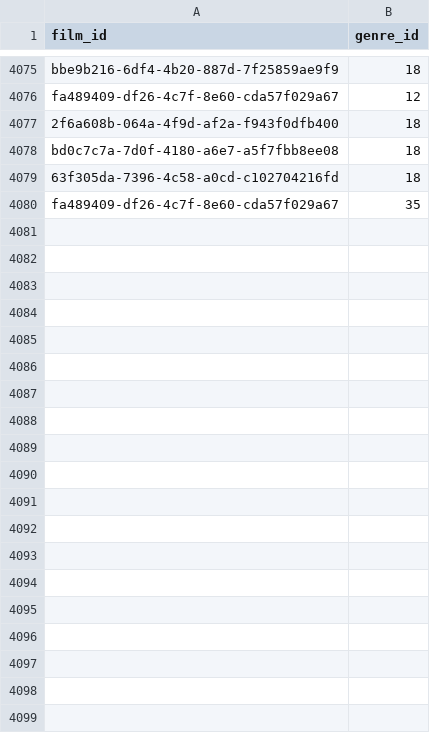
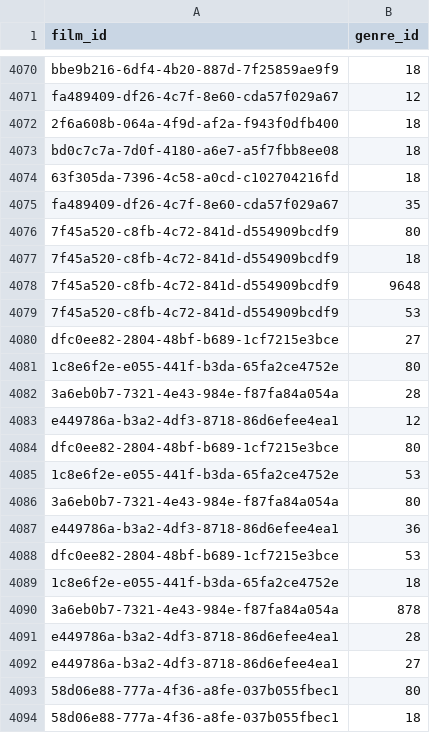
Before and after one commit to medina474/cinema-supabase, a CSV file: data/films_genres.csv, drawn as a sheet; only a part is shown, gaps mark what is left out; the diff covers the shown part only; the diff names each change by its address in the sheet, - before the commit and + after, or states it on an @@ line.

```diff
--- a/data/films_genres.csv
+++ b/data/films_genres.csv
+row 4076: 7f45a520-c8fb-4c72-841d-d554909bcdf9 | 80
+row 4077: 7f45a520-c8fb-4c72-841d-d554909bcdf9 | 18
+row 4078: 7f45a520-c8fb-4c72-841d-d554909bcdf9 | 9648
+row 4079: 7f45a520-c8fb-4c72-841d-d554909bcdf9 | 53
+row 4080: dfc0ee82-2804-48bf-b689-1cf7215e3bce | 27
+row 4081: 1c8e6f2e-e055-441f-b3da-65fa2ce4752e | 80
+row 4082: 3a6eb0b7-7321-4e43-984e-f87fa84a054a | 28
+row 4083: e449786a-b3a2-4df3-8718-86d6efee4ea1 | 12
+row 4084: dfc0ee82-2804-48bf-b689-1cf7215e3bce | 80
+row 4085: 1c8e6f2e-e055-441f-b3da-65fa2ce4752e | 53
+row 4086: 3a6eb0b7-7321-4e43-984e-f87fa84a054a | 80
+row 4087: e449786a-b3a2-4df3-8718-86d6efee4ea1 | 36
+row 4088: dfc0ee82-2804-48bf-b689-1cf7215e3bce | 53
+row 4089: 1c8e6f2e-e055-441f-b3da-65fa2ce4752e | 18
+row 4090: 3a6eb0b7-7321-4e43-984e-f87fa84a054a | 878
+row 4091: e449786a-b3a2-4df3-8718-86d6efee4ea1 | 28
+row 4092: e449786a-b3a2-4df3-8718-86d6efee4ea1 | 27
+row 4093: 58d06e88-777a-4f36-a8fe-037b055fbec1 | 80
+row 4094: 58d06e88-777a-4f36-a8fe-037b055fbec1 | 18
```
Also changed, not shown: 11 added rows and 5 removed rows elsewhere in this file, data/films.csv, data/films_motscles.csv, 7 other files.
